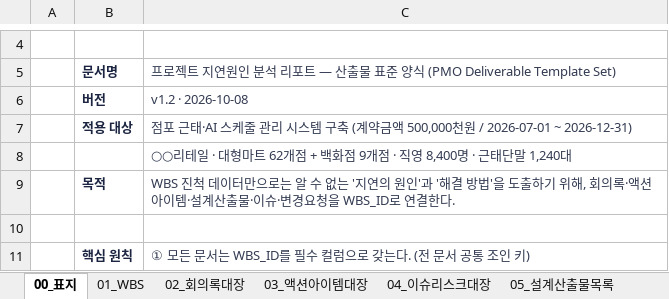
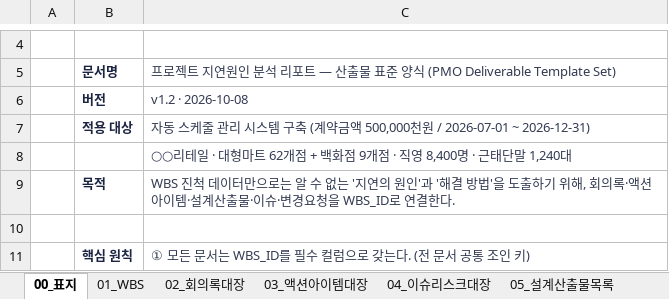
Before and after one commit to seonhuiChoi/wbs-delay-report, an Excel workbook: templates/PMO_산출물_표준양식_v1.2.xlsx, sheet 00_표지, drawn as a sheet; only a part is shown, gaps mark what is left out; values as stored, in another font and other column widths than the file's, no borders; the diff names each change by its address in the sheet, - before the commit and + after, or states it on an @@ line.

```diff
--- a/templates/PMO_산출물_표준양식_v1.2.xlsx (sheet 00_표지)
+++ b/templates/PMO_산출물_표준양식_v1.2.xlsx (sheet 00_표지)
-C7: 점포 근태·AI 스케줄…
+C7: 자동 스케줄…
```
Also changed, not shown: 6 other files.
